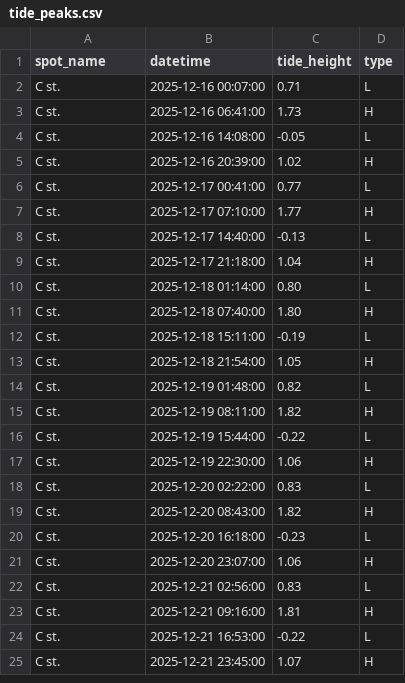
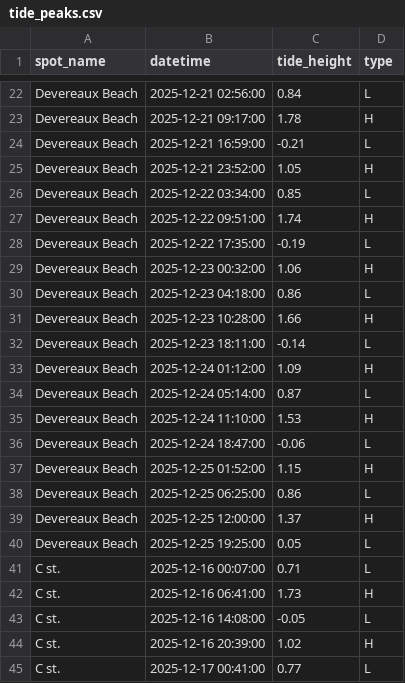
Before and after one commit to Surflie-Forecast/surflie_app, a CSV file: data/tide_peaks.csv, drawn as a sheet; only a part is shown, gaps mark what is left out; the shorter side is filled out with more unchanged rows; the diff covers the shown part only; the diff names each change by its address in the sheet, - before the commit and + after, or states it on an @@ line.

```diff
--- a/data/tide_peaks.csv
+++ b/data/tide_peaks.csv
+row 22: Devereaux Beach | 2025-12-21 02:56:00 | 0.84 | L
+row 23: Devereaux Beach | 2025-12-21 09:17:00 | 1.78 | H
+row 24: Devereaux Beach | 2025-12-21 16:59:00 | -0.21 | L
+row 25: Devereaux Beach | 2025-12-21 23:52:00 | 1.05 | H
+row 26: Devereaux Beach | 2025-12-22 03:34:00 | 0.85 | L
+row 27: Devereaux Beach | 2025-12-22 09:51:00 | 1.74 | H
+row 28: Devereaux Beach | 2025-12-22 17:35:00 | -0.19 | L
+row 29: Devereaux Beach | 2025-12-23 00:32:00 | 1.06 | H
+row 30: Devereaux Beach | 2025-12-23 04:18:00 | 0.86 | L
+row 31: Devereaux Beach | 2025-12-23 10:28:00 | 1.66 | H
+row 32: Devereaux Beach | 2025-12-23 18:11:00 | -0.14 | L
+row 33: Devereaux Beach | 2025-12-24 01:12:00 | 1.09 | H
+row 34: Devereaux Beach | 2025-12-24 05:14:00 | 0.87 | L
+row 35: Devereaux Beach | 2025-12-24 11:10:00 | 1.53 | H
+row 36: Devereaux Beach | 2025-12-24 18:47:00 | -0.06 | L
+row 37: Devereaux Beach | 2025-12-25 01:52:00 | 1.15 | H
+row 38: Devereaux Beach | 2025-12-25 06:25:00 | 0.86 | L
+row 39: Devereaux Beach | 2025-12-25 12:00:00 | 1.37 | H
+row 40: Devereaux Beach | 2025-12-25 19:25:00 | 0.05 | L
```
Also changed, not shown: 20 added rows and 39 edited cells elsewhere in this file, data/daily_forecast.csv, data/swell_raw.csv, 27 other files.
